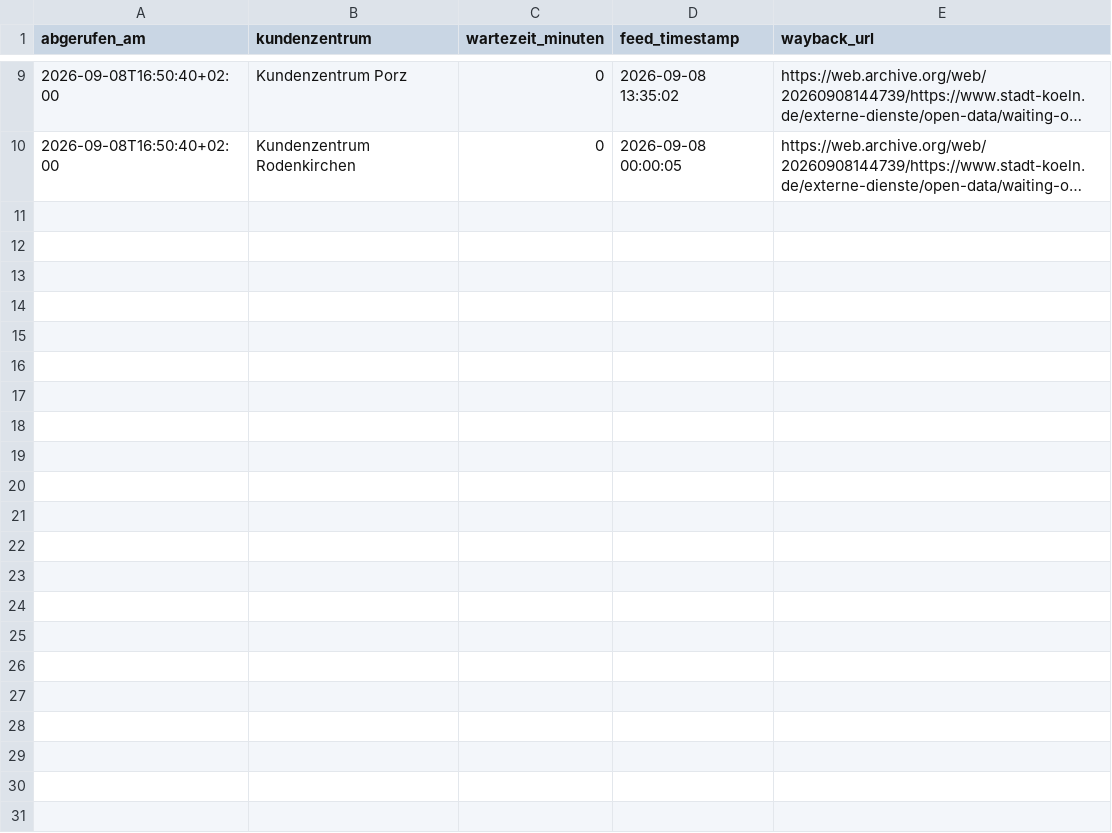
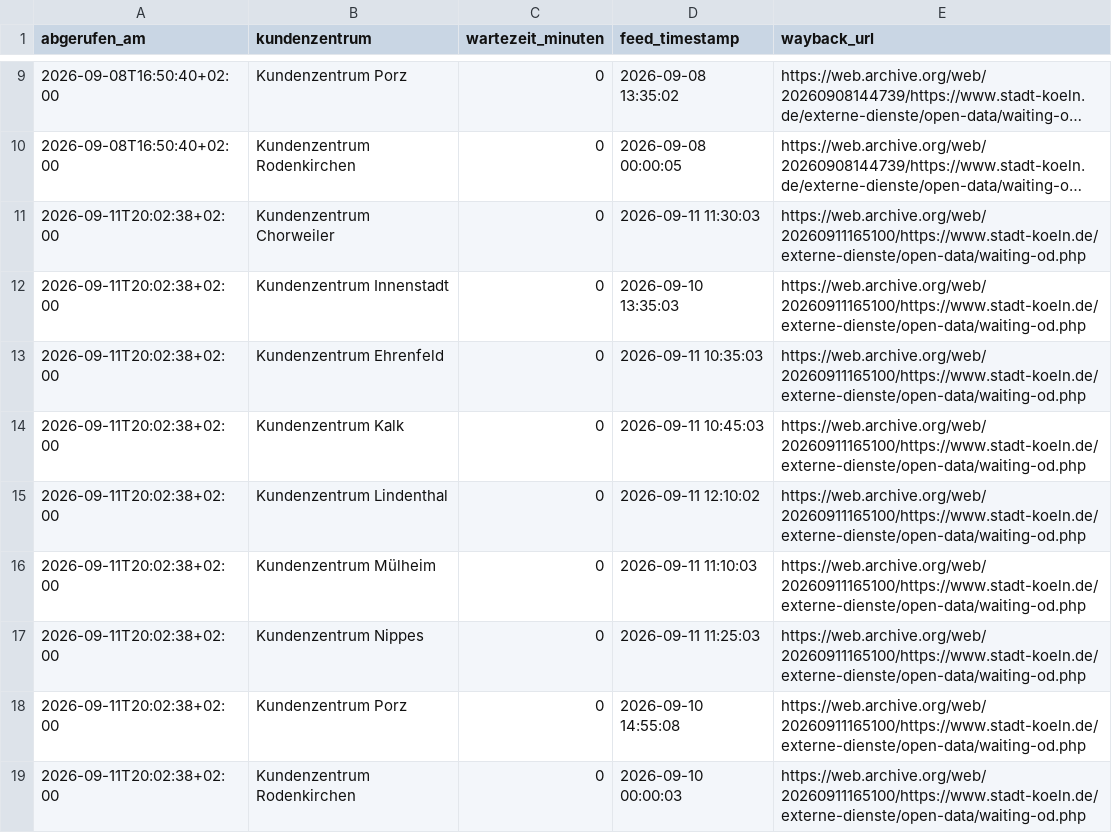
Before and after one commit to Felix3c/festgehalten, a CSV file: recherche/koeln-wartezeit/messwerte.csv, drawn as a sheet; only a part is shown, gaps mark what is left out; long unchanged cells end in …; the diff names each change by its address in the sheet, - before the commit and + after, or states it on an @@ line.

```diff
--- a/recherche/koeln-wartezeit/messwerte.csv
+++ b/recherche/koeln-wartezeit/messwerte.csv
+row 11: 2026-09-11T20:02:38+02:00 | Kundenzentrum Chorweiler | 0 | 2026-09-11 11:30:03 | https://web.archive.org/web/20260911165100/https://www.stadt-koeln.de/externe-dienste/open-data/waiting-od.php
+row 12: 2026-09-11T20:02:38+02:00 | Kundenzentrum Innenstadt | 0 | 2026-09-10 13:35:03 | https://web.archive.org/web/20260911165100/https://www.stadt-koeln.de/externe-dienste/open-data/waiting-od.php
+row 13: 2026-09-11T20:02:38+02:00 | Kundenzentrum Ehrenfeld | 0 | 2026-09-11 10:35:03 | https://web.archive.org/web/20260911165100/https://www.stadt-koeln.de/externe-dienste/open-data/waiting-od.php
+row 14: 2026-09-11T20:02:38+02:00 | Kundenzentrum Kalk | 0 | 2026-09-11 10:45:03 | https://web.archive.org/web/20260911165100/https://www.stadt-koeln.de/externe-dienste/open-data/waiting-od.php
+row 15: 2026-09-11T20:02:38+02:00 | Kundenzentrum Lindenthal | 0 | 2026-09-11 12:10:02 | https://web.archive.org/web/20260911165100/https://www.stadt-koeln.de/externe-dienste/open-data/waiting-od.php
+row 16: 2026-09-11T20:02:38+02:00 | Kundenzentrum Mülheim | 0 | 2026-09-11 11:10:03 | https://web.archive.org/web/20260911165100/https://www.stadt-koeln.de/externe-dienste/open-data/waiting-od.php
+row 17: 2026-09-11T20:02:38+02:00 | Kundenzentrum Nippes | 0 | 2026-09-11 11:25:03 | https://web.archive.org/web/20260911165100/https://www.stadt-koeln.de/externe-dienste/open-data/waiting-od.php
+row 18: 2026-09-11T20:02:38+02:00 | Kundenzentrum Porz | 0 | 2026-09-10 14:55:08 | https://web.archive.org/web/20260911165100/https://www.stadt-koeln.de/externe-dienste/open-data/waiting-od.php
+row 19: 2026-09-11T20:02:38+02:00 | Kundenzentrum Rodenkirchen | 0 | 2026-09-10 00:00:03 | https://web.archive.org/web/20260911165100/https://www.stadt-koeln.de/externe-dienste/open-data/waiting-od.php
```
